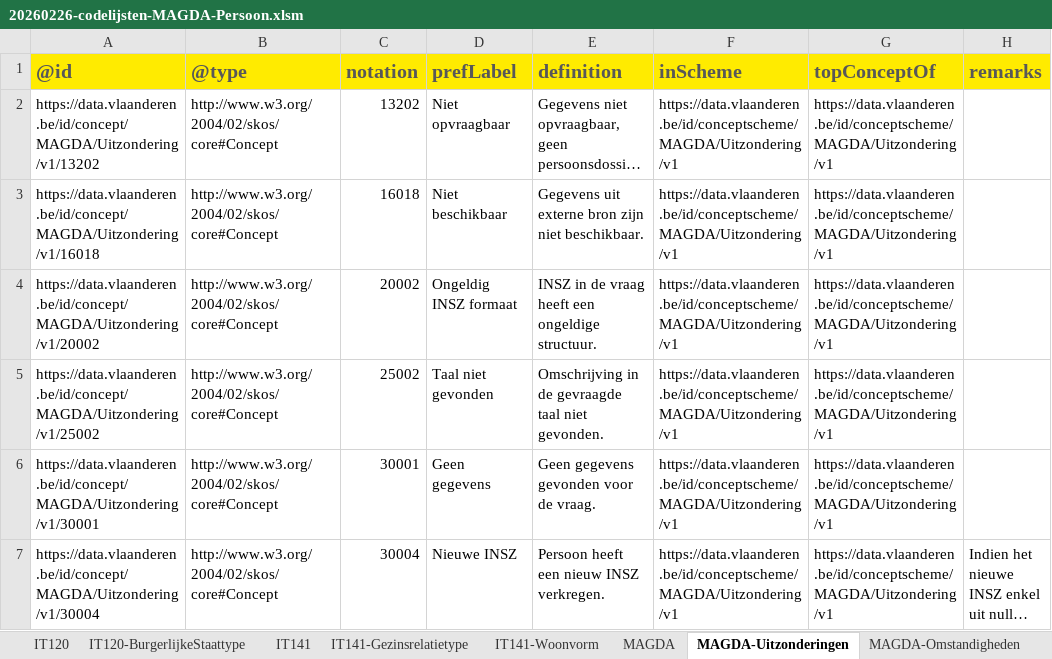
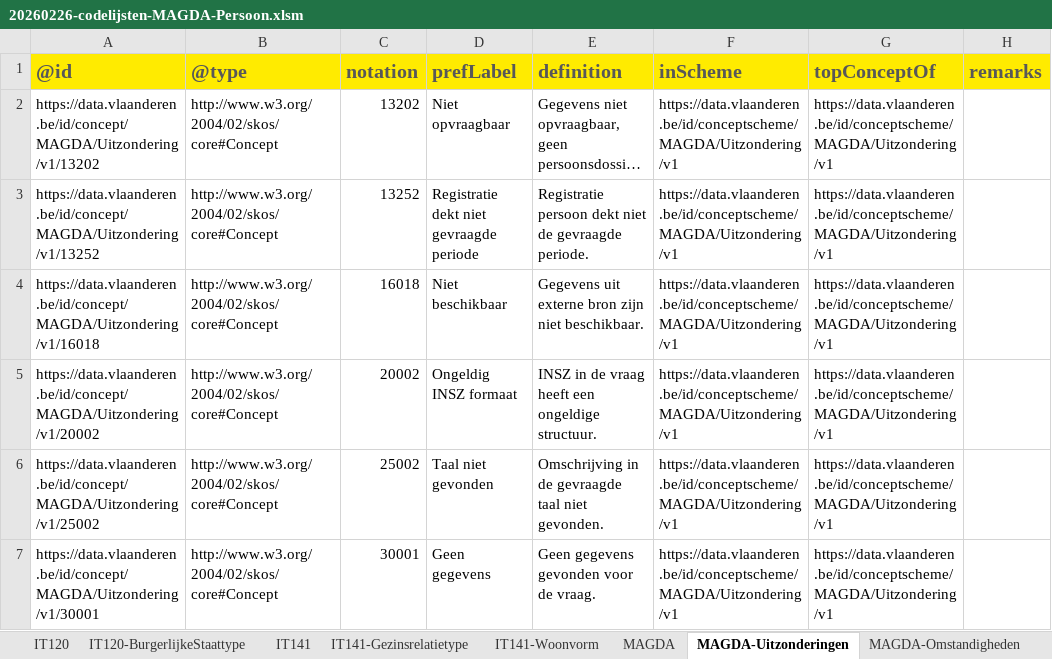
Before and after one commit to Informatievlaanderen/OSLOthema-persoon, an Excel workbook: resources/OSLO-Persoon-MAGDA-IM/20260226-codelijsten-MAGDA-Persoon.xlsm, sheet MAGDA-Uitzonderingen, drawn as a sheet; only a part is shown; the shorter side is filled out with more unchanged rows; long unchanged cells end in …; values as stored, in another font and other column widths than the file's, no borders; 1 other sheet too large or unreadable and not compared; the diff covers the shown part only; the diff names each change by its address in the sheet, - before the commit and + after, or states it on an @@ line.

Commit message:
OSLO-MAGDA-Persoon-IM: add undocumented Uitzondering codes
Some codes were undocumented but used, document them so it doesn't happen like in the SOAP.

```diff
--- a/resources/OSLO-Persoon-MAGDA-IM/20260226-codelijsten-MAGDA-Persoon.xlsm (sheet MAGDA-Uitzonderingen)
+++ b/resources/OSLO-Persoon-MAGDA-IM/20260226-codelijsten-MAGDA-Persoon.xlsm (sheet MAGDA-Uitzonderingen)
+row 3: https://data.vlaanderen.be/id/concept/MAGDA/Uitzondering/v1/13252 | http://www.w3.org/2004/02/skos/core#Concept | 13252 | Registratie dekt niet gevraagde periode | Registratie persoon dekt niet de gevraagde periode. | https://data.vlaanderen.be/id/conceptscheme/MAGDA/Uitzondering/v1 | https://data.vlaanderen.be/id/conceptscheme/MAGDA/Uitzondering/v1
```
Also changed, not shown: 4 added rows elsewhere in this sheet, 27 other files.
